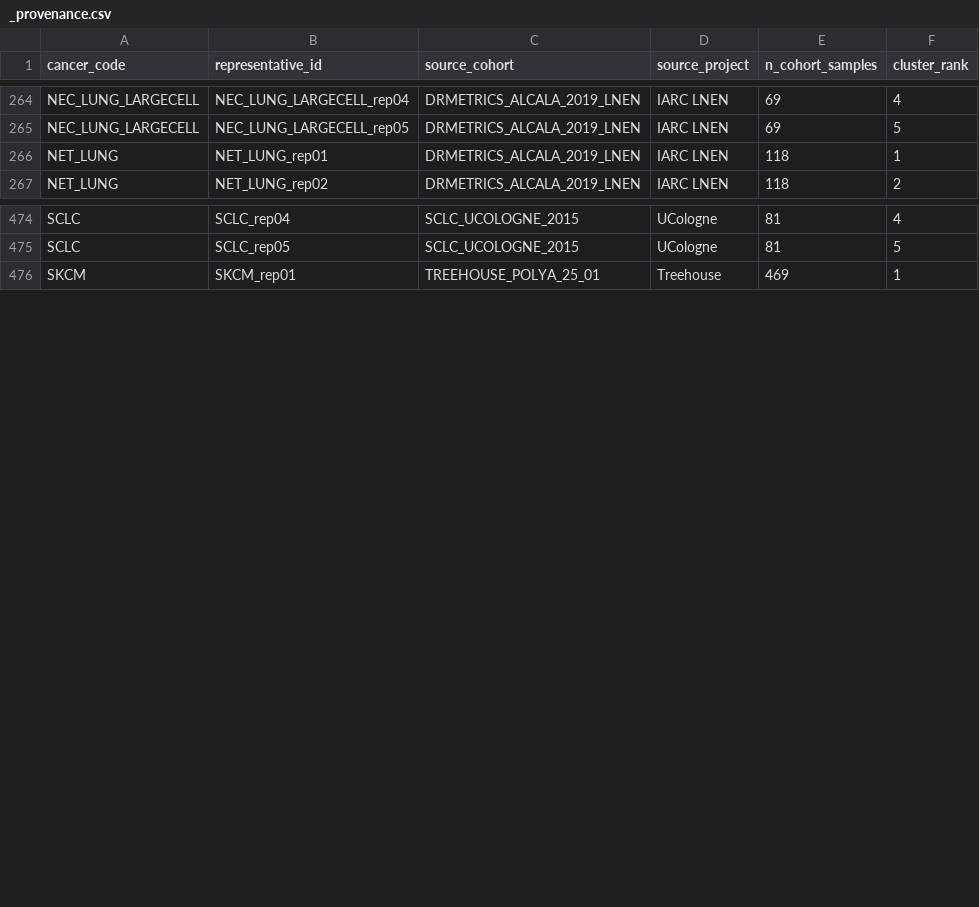
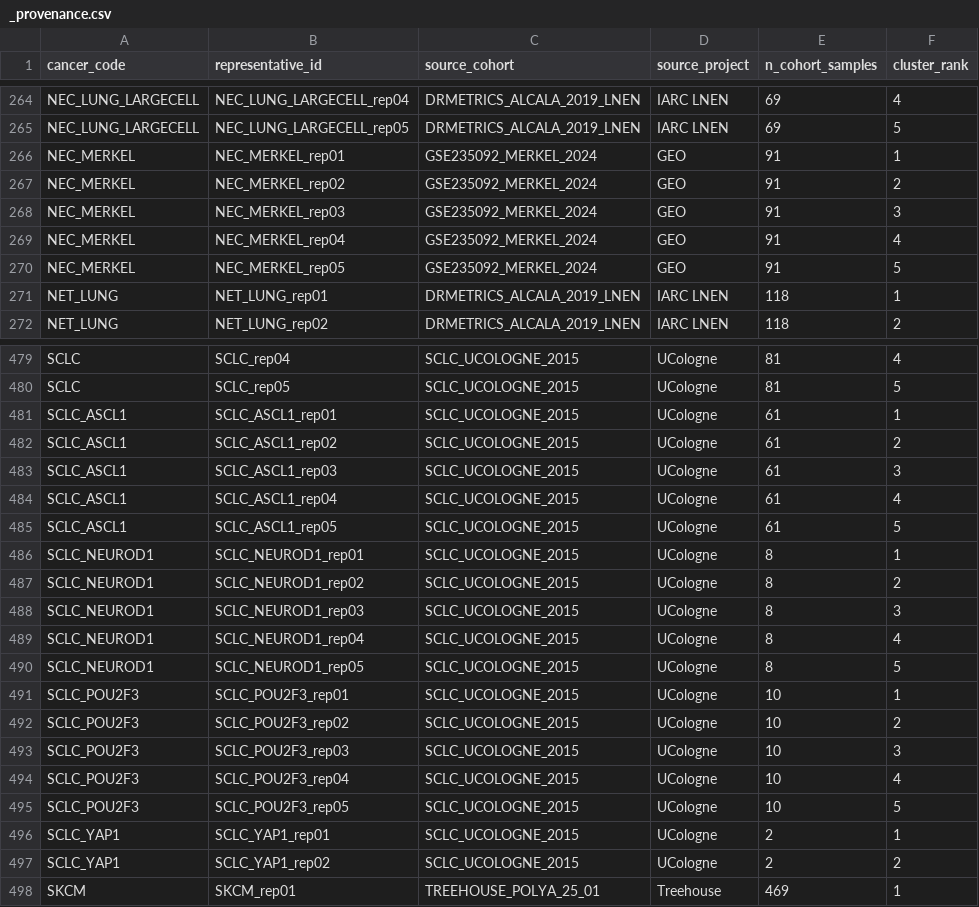
Before and after one commit to pirl-unc/pirlygenes, a CSV file: pirlygenes/data/cancer-reference-expression-representatives/_provenance.csv, drawn as a sheet; only a part is shown, gaps mark what is left out; the diff names each change by its address in the sheet, - before the commit and + after, or states it on an @@ line.

Commit message:
SCLC molecular subtypes + NEC_MERKEL + percentiles for every cohort -> 114
Close the last coverage gaps:

- SCLC TF-dominance subtypes (SCLC_ASCL1 n=61, SCLC_NEUROD1 n=8, SCLC_POU2F3
  n=10, SCLC_YAP1 n=2): build_sclc_subtypes_tf_dominance now persists the
  per-subtype per-sample matrix; declared in the registry under
  sclc-ucologne-2015 (the explicit registry entry shortcut disk discovery, so
  they must be declared, not discovered).
- NEC_MERKEL (n=91): onboarded GSE235092 (symbol-keyed bulk MCC counts) as a
  geo_matrix source -> length-normalized TPM. MCPyV viral transcripts drop as
  non-human; 23,265 canonical genes.
- Percentiles now emitted for n==1 cohorts too (NUTM, SARC_EHE) — degenerate
  single-value vectors — so percentile coverage exactly matches the
  representative set. "Percentile for all": reps == percentiles == 114 cohorts,
  no gaps.

114 cohorts / 546 medoids; 114 percentile cohorts. __version__/DATA_VERSION
-> 5.22.4.

```diff
--- a/pirlygenes/data/cancer-reference-expression-representatives/_provenance.csv
+++ b/pirlygenes/data/cancer-reference-expression-representatives/_provenance.csv
+row 266: NEC_MERKEL | NEC_MERKEL_rep01 | GSE235092_MERKEL_2024 | GEO | 91 | 1
+row 267: NEC_MERKEL | NEC_MERKEL_rep02 | GSE235092_MERKEL_2024 | GEO | 91 | 2
+row 268: NEC_MERKEL | NEC_MERKEL_rep03 | GSE235092_MERKEL_2024 | GEO | 91 | 3
+row 269: NEC_MERKEL | NEC_MERKEL_rep04 | GSE235092_MERKEL_2024 | GEO | 91 | 4
+row 270: NEC_MERKEL | NEC_MERKEL_rep05 | GSE235092_MERKEL_2024 | GEO | 91 | 5
+row 481: SCLC_ASCL1 | SCLC_ASCL1_rep01 | SCLC_UCOLOGNE_2015 | UCologne | 61 | 1
+row 482: SCLC_ASCL1 | SCLC_ASCL1_rep02 | SCLC_UCOLOGNE_2015 | UCologne | 61 | 2
+row 483: SCLC_ASCL1 | SCLC_ASCL1_rep03 | SCLC_UCOLOGNE_2015 | UCologne | 61 | 3
+row 484: SCLC_ASCL1 | SCLC_ASCL1_rep04 | SCLC_UCOLOGNE_2015 | UCologne | 61 | 4
+row 485: SCLC_ASCL1 | SCLC_ASCL1_rep05 | SCLC_UCOLOGNE_2015 | UCologne | 61 | 5
+row 486: SCLC_NEUROD1 | SCLC_NEUROD1_rep01 | SCLC_UCOLOGNE_2015 | UCologne | 8 | 1
+row 487: SCLC_NEUROD1 | SCLC_NEUROD1_rep02 | SCLC_UCOLOGNE_2015 | UCologne | 8 | 2
+row 488: SCLC_NEUROD1 | SCLC_NEUROD1_rep03 | SCLC_UCOLOGNE_2015 | UCologne | 8 | 3
+row 489: SCLC_NEUROD1 | SCLC_NEUROD1_rep04 | SCLC_UCOLOGNE_2015 | UCologne | 8 | 4
+row 490: SCLC_NEUROD1 | SCLC_NEUROD1_rep05 | SCLC_UCOLOGNE_2015 | UCologne | 8 | 5
+row 491: SCLC_POU2F3 | SCLC_POU2F3_rep01 | SCLC_UCOLOGNE_2015 | UCologne | 10 | 1
+row 492: SCLC_POU2F3 | SCLC_POU2F3_rep02 | SCLC_UCOLOGNE_2015 | UCologne | 10 | 2
+row 493: SCLC_POU2F3 | SCLC_POU2F3_rep03 | SCLC_UCOLOGNE_2015 | UCologne | 10 | 3
+row 494: SCLC_POU2F3 | SCLC_POU2F3_rep04 | SCLC_UCOLOGNE_2015 | UCologne | 10 | 4
+row 495: SCLC_POU2F3 | SCLC_POU2F3_rep05 | SCLC_UCOLOGNE_2015 | UCologne | 10 | 5
+row 496: SCLC_YAP1 | SCLC_YAP1_rep01 | SCLC_UCOLOGNE_2015 | UCologne | 2 | 1
+row 497: SCLC_YAP1 | SCLC_YAP1_rep02 | SCLC_UCOLOGNE_2015 | UCologne | 2 | 2
```
Also changed, not shown: 18 other files.
